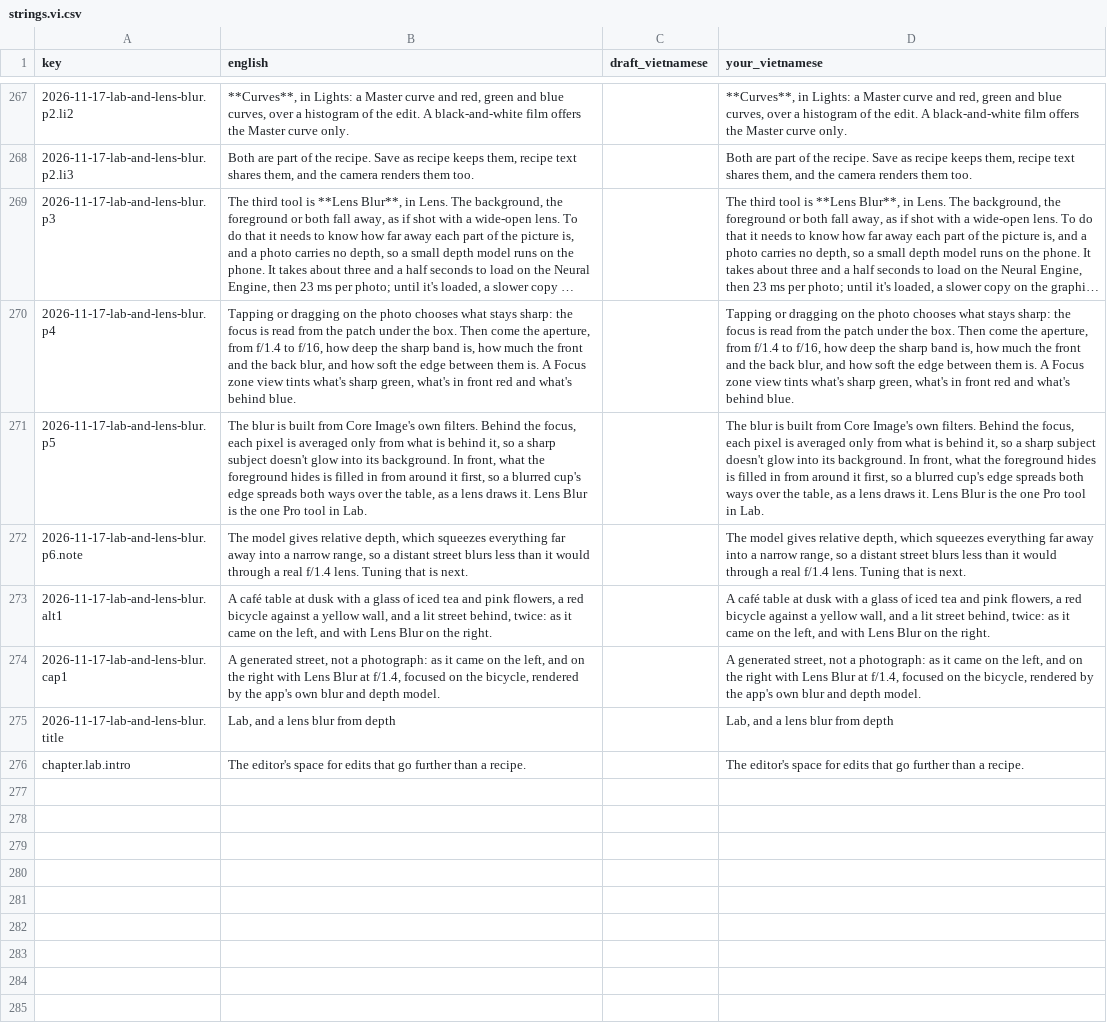
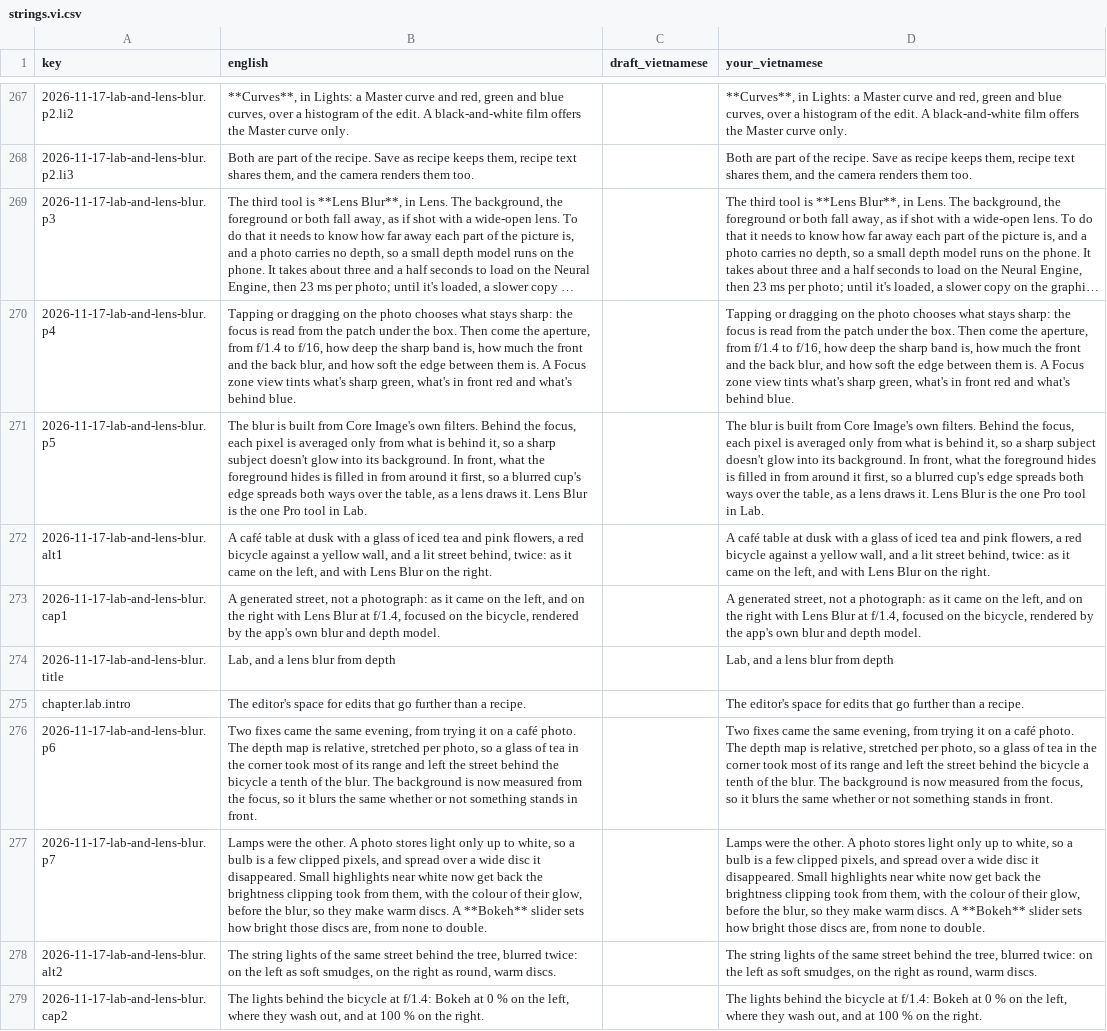
Before and after one commit to trunghai298/fondercam-site, a CSV file: diary/strings.vi.csv, drawn as a sheet; only a part is shown, gaps mark what is left out; long unchanged cells end in …; removed rows and columns are numbered as before the commit, all else as after; the diff names each change by its address in the sheet, - before the commit and + after, or states it on an @@ line.

Commit message:
feat(diary): Lens Blur demo re-rendered with the stronger background and bokeh discs (#46)
The Lab and Lens Blur entry's café render now shows the far-side fix and
the warm bokeh discs. A second image compares the street lights at Bokeh
0 % and 100 %. The "tuning is next" note becomes two paragraphs on the
background fix, the lamps and the Bokeh slider. The new rows carry English
in the Vietnamese column until Vietnamese resumes.

```diff
--- a/diary/strings.vi.csv
+++ b/diary/strings.vi.csv
-row 272: 2026-11-17-lab-and-lens-blur.p6.note | The model gives relative depth, which squeezes everything far away into a narrow range, so a distant street blurs less than it would through a real f/1.4 lens. Tuning that is next. |  | The model gives relative depth, which squeezes everything far away into a narrow range, so a distant street blurs less than it would through a real f/1.4 lens. Tuning that is next.
+row 276: 2026-11-17-lab-and-lens-blur.p6 | Two fixes came the same evening, from trying it on a café photo. The depth map is relative, stretched per photo, so a glass of tea in the corner took most of its range and left the street behind the bicycle a tenth of the blur. The background is now measured from the focus, so it blurs the same whether or not something stands in front. |  | Two fixes came the same evening, from trying it on a café photo. The depth map is relative, stretched per photo, so a glass of tea in the corner took most of its range and left the street behind the bicycle a tenth of the blur. The background is now measured from the focus, so it blurs the same whether or not something stands in front.
+row 277: 2026-11-17-lab-and-lens-blur.p7 | Lamps were the other. A photo stores light only up to white, so a bulb is a few clipped pixels, and spread over a wide disc it disappeared. Small highlights near white now get back the brightness clipping took from them, with the colour of their glow, before the blur, so they make warm discs. A **Bokeh** slider sets how bright those discs are, from none to double. |  | Lamps were the other. A photo stores light only up to white, so a bulb is a few clipped pixels, and spread over a wide disc it disappeared. Small highlights near white now get back the brightness clipping took from them, with the colour of their glow, before the blur, so they make warm discs. A **Bokeh** slider sets how bright those discs are, from none to double.
+row 278: 2026-11-17-lab-and-lens-blur.alt2 | The string lights of the same street behind the tree, blurred twice: on the left as soft smudges, on the right as round, warm discs. |  | The string lights of the same street behind the tree, blurred twice: on the left as soft smudges, on the right as round, warm discs.
+row 279: 2026-11-17-lab-and-lens-blur.cap2 | The lights behind the bicycle at f/1.4: Bokeh at 0 % on the left, where they wash out, and at 100 % on the right. |  | The lights behind the bicycle at f/1.4: Bokeh at 0 % on the left, where they wash out, and at 100 % on the right.
```
Also changed, not shown: 5 other files.
